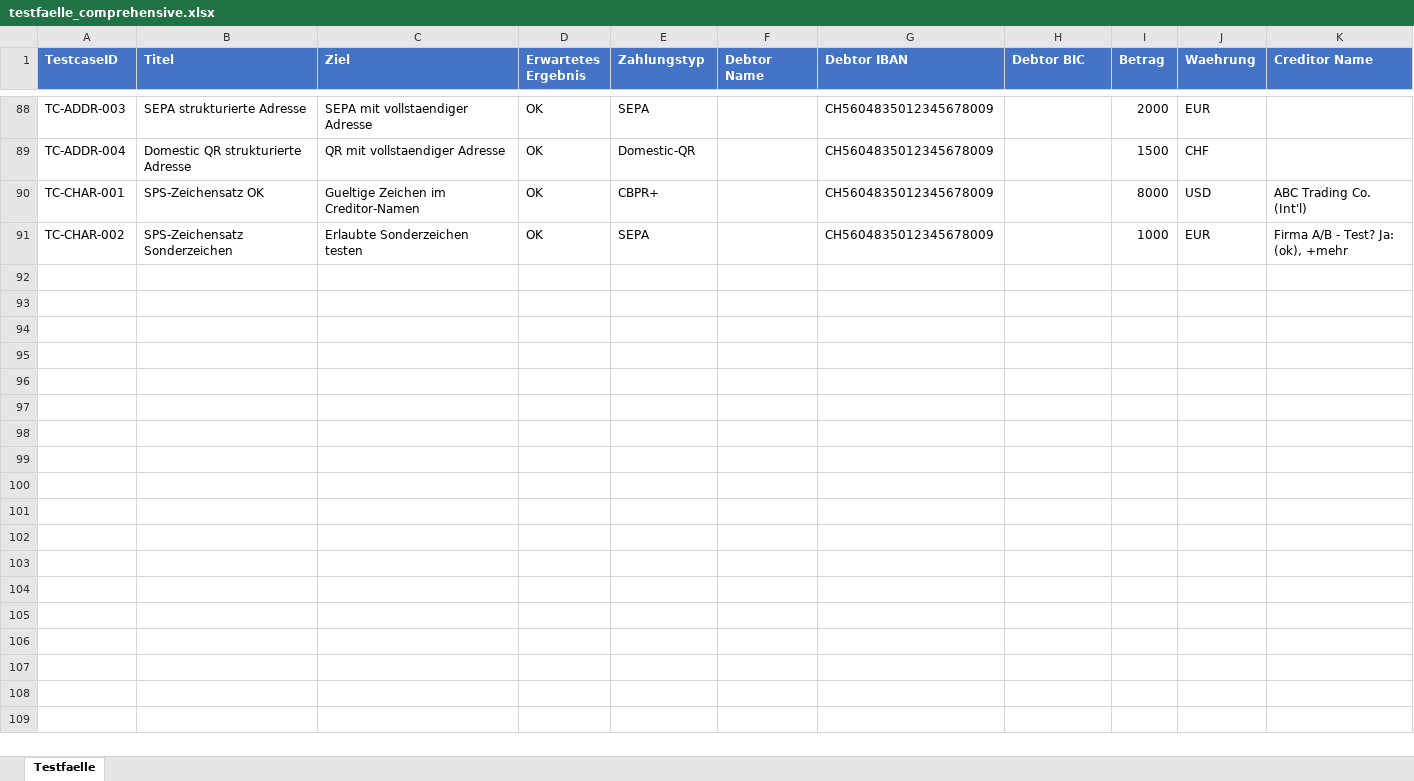
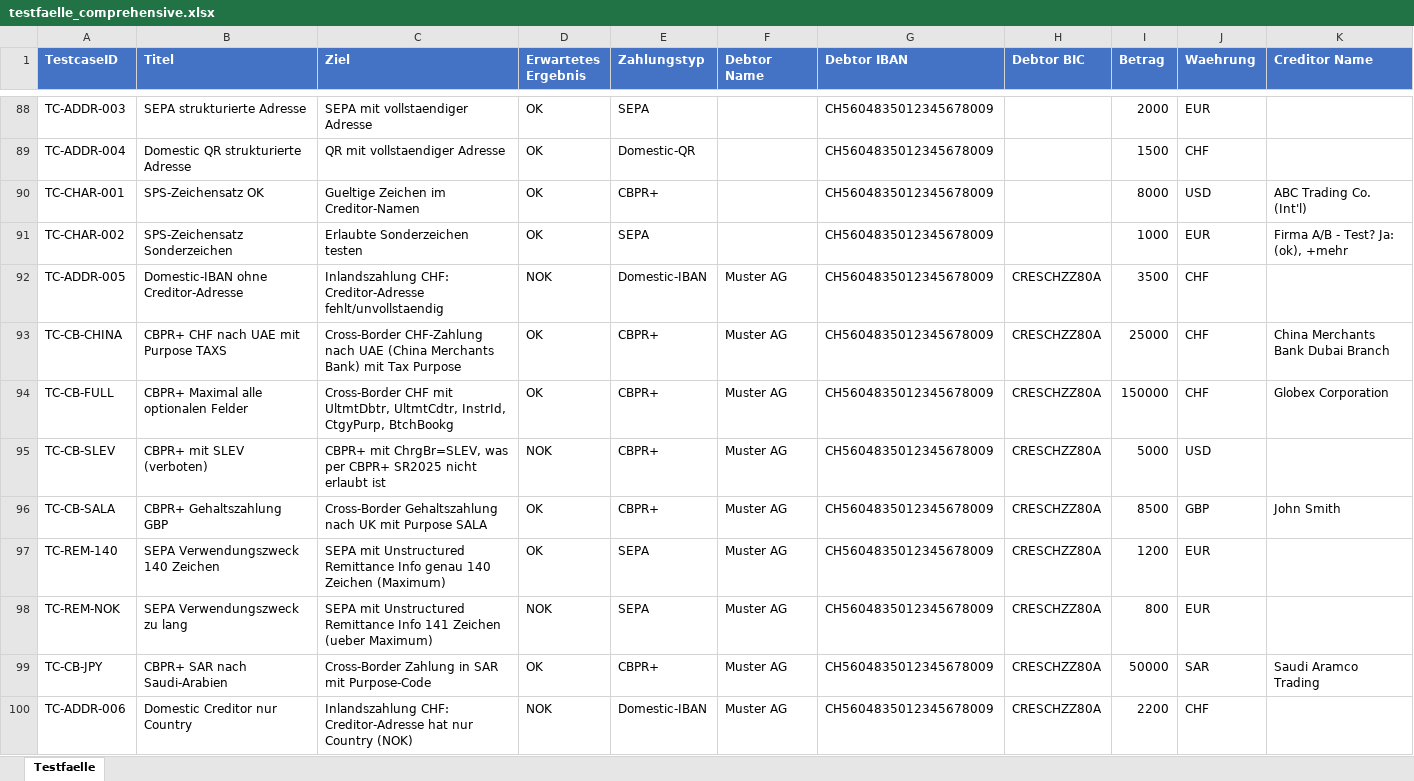
Before and after one commit to Sebastenhauer/iso20022tester, an Excel workbook: templates/testfaelle_comprehensive.xlsx, sheet Testfaelle, drawn as a sheet; only a part is shown, gaps mark what is left out; values as stored, in another font and other column widths than the file's, no borders; rows hold the shown columns only; the diff covers the shown part only; the diff names each change by its address in the sheet, - before the commit and + after, or states it on an @@ line.

```diff
--- a/templates/testfaelle_comprehensive.xlsx (sheet Testfaelle)
+++ b/templates/testfaelle_comprehensive.xlsx (sheet Testfaelle)
+row 92: TC-ADDR-005 | Domestic-IBAN ohne Creditor-Adresse | Inlandszahlung CHF: Creditor-Adresse fehlt/unvollstaendig | NOK | Domestic-IBAN | Muster AG | CH5604835012345678009 | CRESCHZZ80A | 3500 | CHF
+row 93: TC-CB-CHINA | CBPR+ CHF nach UAE mit Purpose TAXS | Cross-Border CHF-Zahlung nach UAE (China Merchants Bank) mit Tax Purpose | OK | CBPR+ | Muster AG | CH5604835012345678009 | CRESCHZZ80A | 25000 | CHF | China Merchants Bank Dubai Branch
+row 94: TC-CB-FULL | CBPR+ Maximal alle optionalen Felder | Cross-Border CHF mit UltmtDbtr, UltmtCdtr, InstrId, CtgyPurp, BtchBookg | OK | CBPR+ | Muster AG | CH5604835012345678009 | CRESCHZZ80A | 150000 | CHF | Globex Corporation
+row 95: TC-CB-SLEV | CBPR+ mit SLEV (verboten) | CBPR+ mit ChrgBr=SLEV, was per CBPR+ SR2025 nicht erlaubt ist | NOK | CBPR+ | Muster AG | CH5604835012345678009 | CRESCHZZ80A | 5000 | USD
+row 96: TC-CB-SALA | CBPR+ Gehaltszahlung GBP | Cross-Border Gehaltszahlung nach UK mit Purpose SALA | OK | CBPR+ | Muster AG | CH5604835012345678009 | CRESCHZZ80A | 8500 | GBP | John Smith
+row 97: TC-REM-140 | SEPA Verwendungszweck 140 Zeichen | SEPA mit Unstructured Remittance Info genau 140 Zeichen (Maximum) | OK | SEPA | Muster AG | CH5604835012345678009 | CRESCHZZ80A | 1200 | EUR
+row 98: TC-REM-NOK | SEPA Verwendungszweck zu lang | SEPA mit Unstructured Remittance Info 141 Zeichen (ueber Maximum) | NOK | SEPA | Muster AG | CH5604835012345678009 | CRESCHZZ80A | 800 | EUR
+row 99: TC-CB-JPY | CBPR+ SAR nach Saudi-Arabien | Cross-Border Zahlung in SAR mit Purpose-Code | OK | CBPR+ | Muster AG | CH5604835012345678009 | CRESCHZZ80A | 50000 | SAR | Saudi Aramco Trading
+row 100: TC-ADDR-006 | Domestic Creditor nur Country | Inlandszahlung CHF: Creditor-Adresse hat nur Country (NOK) | NOK | Domestic-IBAN | Muster AG | CH5604835012345678009 | CRESCHZZ80A | 2200 | CHF
```
Also changed, not shown: 8 added rows elsewhere in this sheet, 1 other file.
